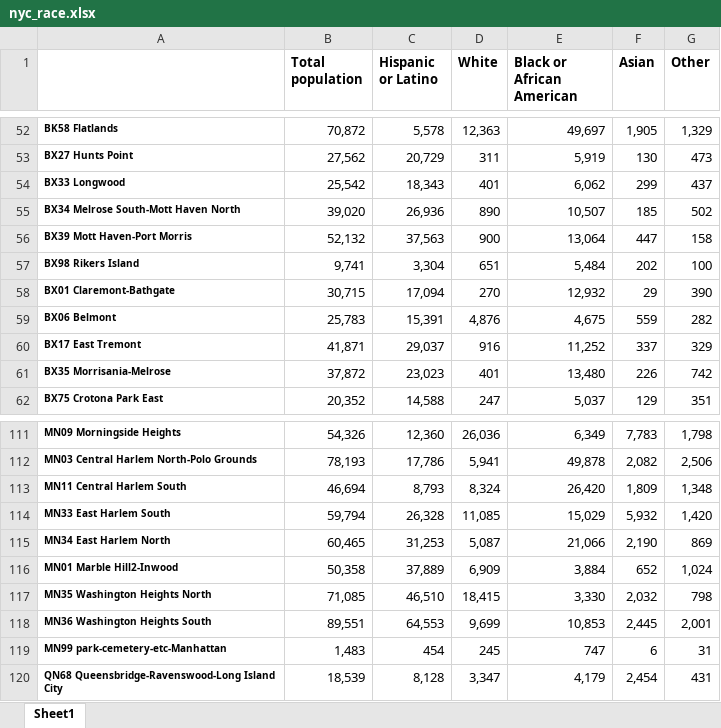
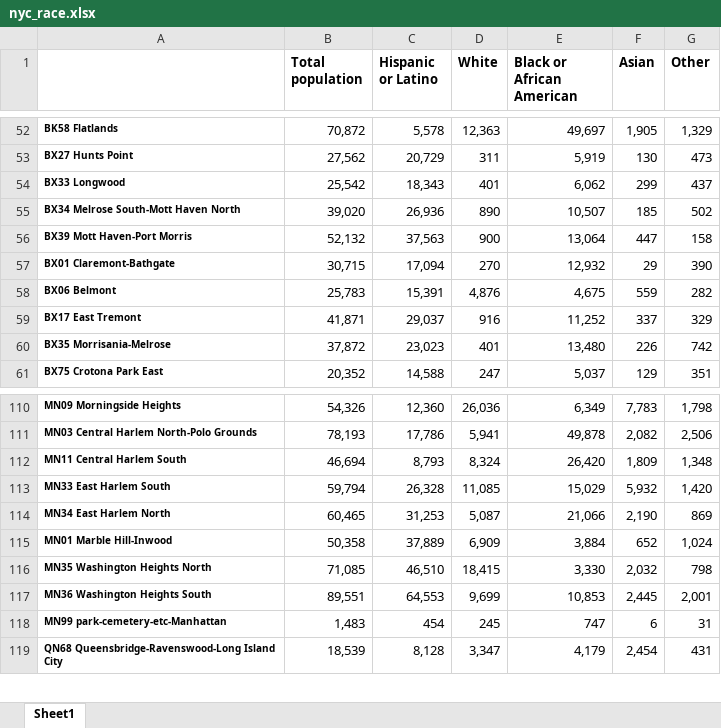
Before and after one commit to henryrcho/realtor-insights, an Excel workbook: Personal_Fit_Model/nyc_race.xlsx, sheet Sheet1, drawn as a sheet; only a part is shown, gaps mark what is left out; values as stored, in another font and other column widths than the file's, no borders; removed rows and columns are numbered as before the commit, all else as after; the diff names each change by its address in the sheet, - before the commit and + after, or states it on an @@ line.

```diff
--- a/Personal_Fit_Model/nyc_race.xlsx (sheet Sheet1)
+++ b/Personal_Fit_Model/nyc_race.xlsx (sheet Sheet1)
-row 57: BX98 Rikers Island | 9,741 | 3,304 | 651 | 5,484 | 202 | 100
-A115: MN01 Marble Hill2-Inwood
+A115: MN01 Marble Hill-Inwood
```
Also changed, not shown: formulas that keep their value, Personal_Fit_Model/nyc_popn.xlsx, 2 other files.
